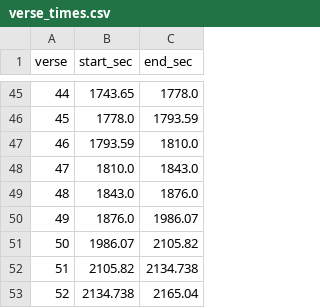
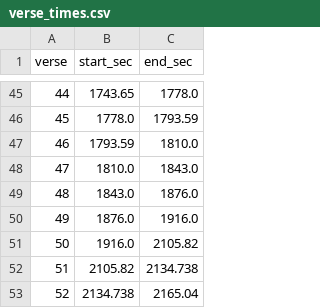
Before and after one commit to VedantMadane/vedantmadane.github.io, a CSV file: verse_times.csv, drawn as a sheet; only a part is shown, gaps mark what is left out.

```diff
--- a/verse_times.csv
+++ b/verse_times.csv
@@ -49,4 +49,4 @@ verse,start_sec,end_sec
 48,1843.0,1876.0
-49,1876.0,1986.07
-50,1986.07,2105.82
+49,1876.0,1916.0
+50,1916.0,2105.82
 51,2105.82,2134.738
```
Also changed, not shown: 1 other file.
